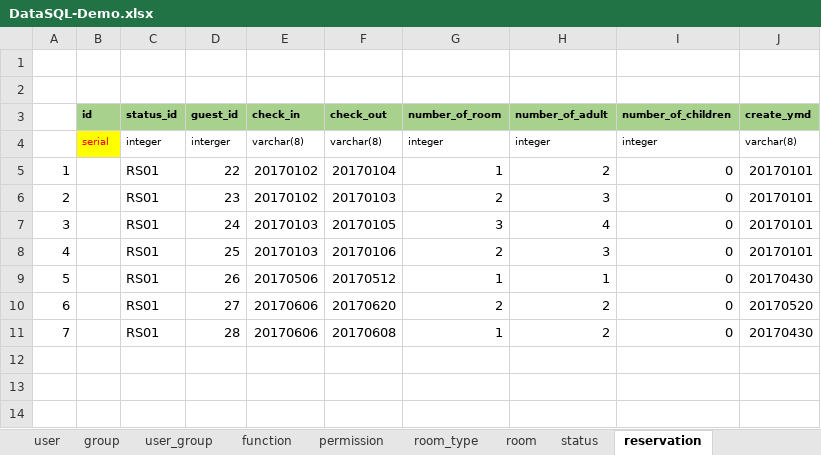
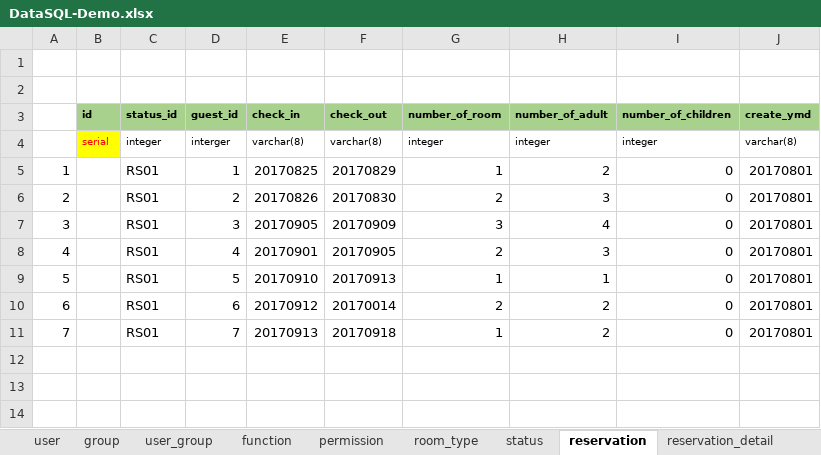
Before and after one commit to hungnv3695/Final_Project, an Excel workbook: Database/DataSQL-Demo.xlsx, sheet reservation, drawn as a sheet; only a part is shown; values as stored, in another font and other column widths than the file's, no borders; the diff covers the shown part only; the diff names each change by its address in the sheet, - before the commit and + after, or states it on an @@ line.

```diff
--- a/Database/DataSQL-Demo.xlsx (sheet reservation)
+++ b/Database/DataSQL-Demo.xlsx (sheet reservation)
-D5 (guest_id): 22
+D5 (guest_id): 1
-E5 (check_in): 20170102
+E5 (check_in): 20170825
-F5 (check_out): 20170104
+F5 (check_out): 20170829
-J5:J8 (create_ymd): 20170101
+J5:J8 (create_ymd): 20170801
-D6 (guest_id): 23
+D6 (guest_id): 2
-E6 (check_in): 20170102
+E6 (check_in): 20170826
-F6 (check_out): 20170103
+F6 (check_out): 20170830
-D7 (guest_id): 24
+D7 (guest_id): 3
-E7 (check_in): 20170103
+E7 (check_in): 20170905
-F7 (check_out): 20170105
+F7 (check_out): 20170909
-D8 (guest_id): 25
+D8 (guest_id): 4
-E8 (check_in): 20170103
+E8 (check_in): 20170901
-F8 (check_out): 20170106
+F8 (check_out): 20170905
-D9 (guest_id): 26
+D9 (guest_id): 5
-E9 (check_in): 20170506
+E9 (check_in): 20170910
-F9 (check_out): 20170512
+F9 (check_out): 20170913
-J9 (create_ymd): 20170430
+J9 (create_ymd): 20170801
-D10 (guest_id): 27
+D10 (guest_id): 6
-E10 (check_in): 20170606
+E10 (check_in): 20170912
-F10 (check_out): 20170620
+F10 (check_out): 20170014
-J10 (create_ymd): 20170520
+J10 (create_ymd): 20170801
-D11 (guest_id): 28
+D11 (guest_id): 7
-E11 (check_in): 20170606
+E11 (check_in): 20170913
-F11 (check_out): 20170608
+F11 (check_out): 20170918
-J11 (create_ymd): 20170430
+J11 (create_ymd): 20170801
```
Also changed, not shown: 14 edited cells elsewhere in this sheet, sheet reservation_detail, other sheet tabs, 1 other file.
